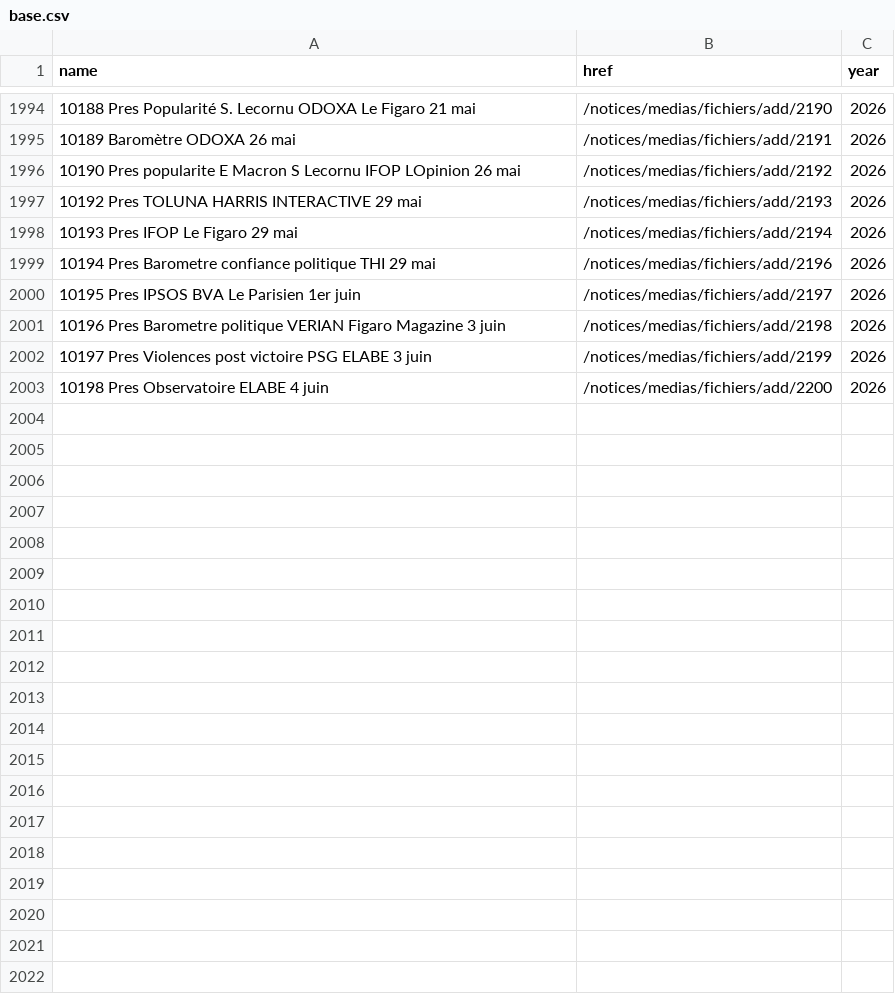
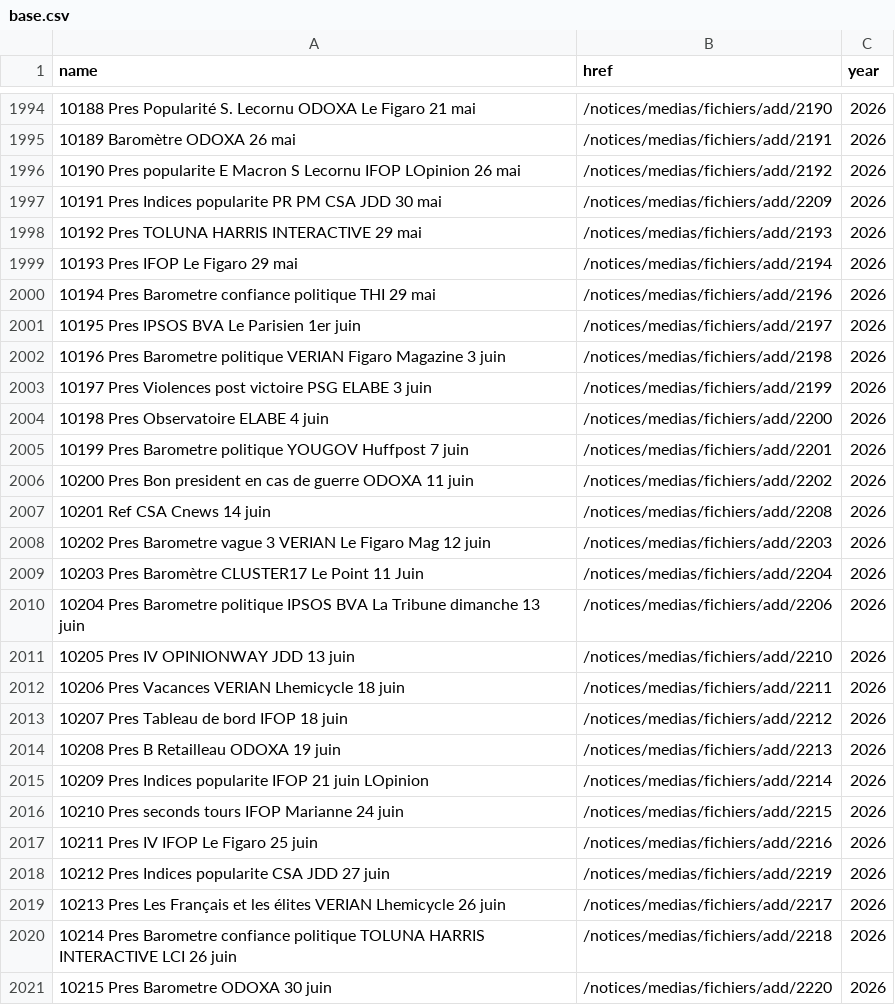
Before and after one commit to nsppolls/sondages-commission-index, a CSV file: base.csv, drawn as a sheet; only a part is shown, gaps mark what is left out.

```diff
--- a/base.csv
+++ b/base.csv
@@ -1996,2 +1996,3 @@ name,href,year
 10190 Pres popularite E Macron S Lecornu IFOP LOpinion 26 mai,/notices/medias/fichiers/add/2192,2026
+10191 Pres Indices popularite PR PM CSA JDD 30 mai,/notices/medias/fichiers/add/2209,2026
 10192 Pres TOLUNA HARRIS INTERACTIVE 29 mai,/notices/medias/fichiers/add/2193,2026
@@ -2003 +2004,18 @@ name,href,year
 10198 Pres Observatoire ELABE 4 juin,/notices/medias/fichiers/add/2200,2026
+10199 Pres Barometre politique YOUGOV Huffpost 7 juin,/notices/medias/fichiers/add/2201,2026
+10200 Pres Bon president en cas de guerre ODOXA 11 juin,/notices/medias/fichiers/add/2202,2026
+10201 Ref CSA Cnews 14 juin,/notices/medias/fichiers/add/2208,2026
+10202 Pres Barometre vague 3 VERIAN Le Figaro Mag 12 juin,/notices/medias/fichiers/add/2203,2026
+10203 Pres Baromètre  CLUSTER17 Le Point 11 Juin,/notices/medias/fichiers/add/2204,2026
+10204 Pres Barometre politique IPSOS BVA La Tribune dimanche 13 juin,/notices/medias/fichiers/add/2206,2026
+10205 Pres IV OPINIONWAY JDD 13 juin,/notices/medias/fichiers/add/2210,2026
+10206 Pres Vacances VERIAN Lhemicycle 18 juin,/notices/medias/fichiers/add/2211,2026
+10207 Pres Tableau de bord IFOP 18 juin,/notices/medias/fichiers/add/2212,2026
+10208 Pres B Retailleau ODOXA 19 juin,/notices/medias/fichiers/add/2213,2026
+10209 Pres Indices popularite IFOP 21 juin LOpinion,/notices/medias/fichiers/add/2214,2026
+10210 Pres seconds tours IFOP Marianne 24 juin,/notices/medias/fichiers/add/2215,2026
+10211 Pres IV IFOP Le Figaro 25 juin,/notices/medias/fichiers/add/2216,2026
+10212 Pres Indices popularite CSA JDD 27 juin,/notices/medias/fichiers/add/2219,2026
+10213 Pres Les Français et les élites VERIAN Lhemicycle 26 juin,/notices/medias/fichiers/add/2217,2026
+10214 Pres Barometre confiance politique TOLUNA HARRIS INTERACTIVE LCI 26 juin,/notices/medias/fichiers/add/2218,2026
+10215 Pres Barometre ODOXA 30 juin,/notices/medias/fichiers/add/2220,2026
```
Also changed, not shown: files.csv, 19 other files.
